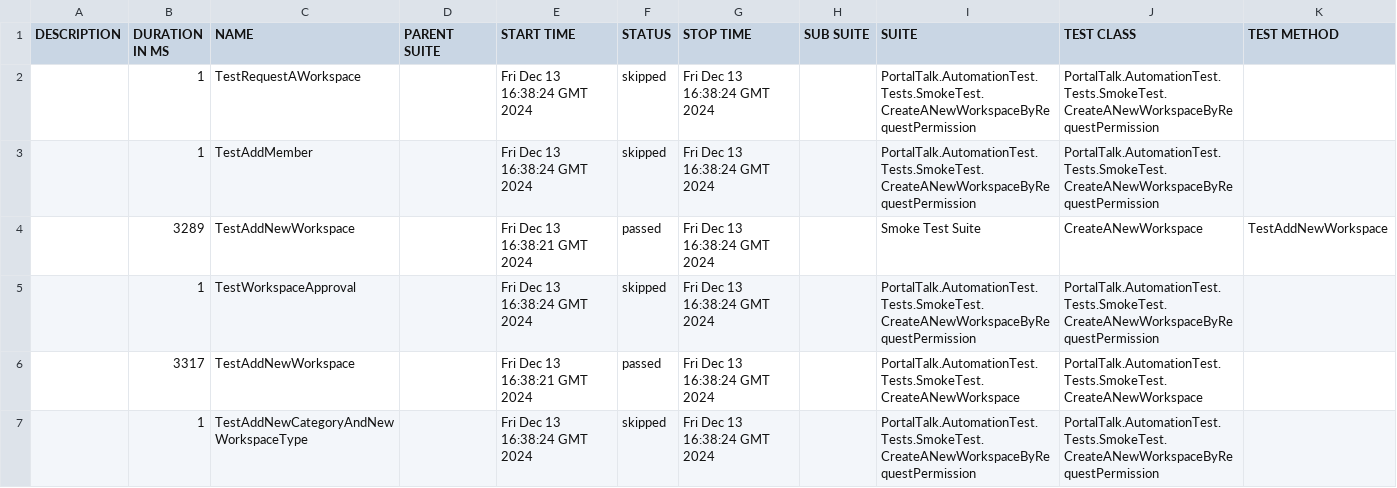
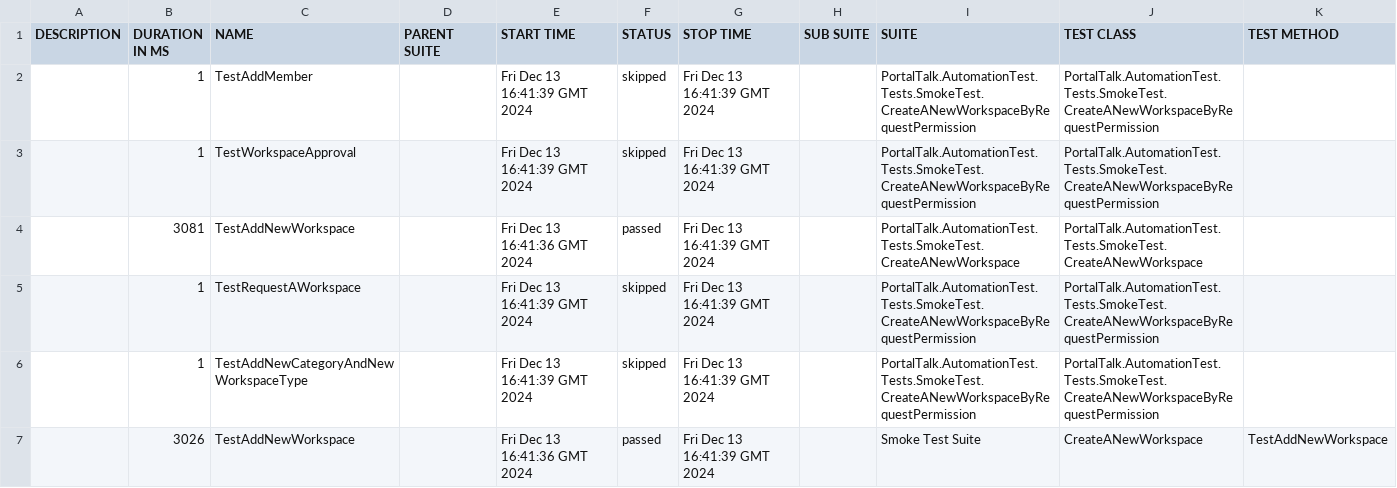
Before and after one commit to phatle1/playwright_nunit, a CSV file: 57/data/suites.csv, drawn as a sheet.

```diff
--- a/57/data/suites.csv
+++ b/57/data/suites.csv
@@ -1,7 +1,7 @@
 "DESCRIPTION","DURATION IN MS","NAME","PARENT SUITE","START TIME","STATUS","STOP TIME","SUB SUITE","SUITE","TEST CLASS","TEST METHOD"
-"","1","TestRequestAWorkspace","","Fri Dec 13 16:38:24 GMT 2024","skipped","Fri Dec 13 16:38:24 GMT 2024","","PortalTalk.AutomationTest.Tests.SmokeTest.CreateANewWorkspaceByRequestPermission","PortalTalk.AutomationTest.Tests.SmokeTest.CreateANewWorkspaceByRequestPermission",""
-"","1","TestAddMember","","Fri Dec 13 16:38:24 GMT 2024","skipped","Fri Dec 13 16:38:24 GMT 2024","","PortalTalk.AutomationTest.Tests.SmokeTest.CreateANewWorkspaceByRequestPermission","PortalTalk.AutomationTest.Tests.SmokeTest.CreateANewWorkspaceByRequestPermission",""
-"","3289","TestAddNewWorkspace","","Fri Dec 13 16:38:21 GMT 2024","passed","Fri Dec 13 16:38:24 GMT 2024","","Smoke Test Suite","CreateANewWorkspace","TestAddNewWorkspace"
-"","1","TestWorkspaceApproval","","Fri Dec 13 16:38:24 GMT 2024","skipped","Fri Dec 13 16:38:24 GMT 2024","","PortalTalk.AutomationTest.Tests.SmokeTest.CreateANewWorkspaceByRequestPermission","PortalTalk.AutomationTest.Tests.SmokeTest.CreateANewWorkspaceByRequestPermission",""
-"","3317","TestAddNewWorkspace","","Fri Dec 13 16:38:21 GMT 2024","passed","Fri Dec 13 16:38:24 GMT 2024","","PortalTalk.AutomationTest.Tests.SmokeTest.CreateANewWorkspace","PortalTalk.AutomationTest.Tests.SmokeTest.CreateANewWorkspace",""
-"","1","TestAddNewCategoryAndNewWorkspaceType","","Fri Dec 13 16:38:24 GMT 2024","skipped","Fri Dec 13 16:38:24 GMT 2024","","PortalTalk.AutomationTest.Tests.SmokeTest.CreateANewWorkspaceByRequestPermission","PortalTalk.AutomationTest.Tests.SmokeTest.CreateANewWorkspaceByRequestPermission",""
+"","1","TestAddMember","","Fri Dec 13 16:41:39 GMT 2024","skipped","Fri Dec 13 16:41:39 GMT 2024","","PortalTalk.AutomationTest.Tests.SmokeTest.CreateANewWorkspaceByRequestPermission","PortalTalk.AutomationTest.Tests.SmokeTest.CreateANewWorkspaceByRequestPermission",""
+"","1","TestWorkspaceApproval","","Fri Dec 13 16:41:39 GMT 2024","skipped","Fri Dec 13 16:41:39 GMT 2024","","PortalTalk.AutomationTest.Tests.SmokeTest.CreateANewWorkspaceByRequestPermission","PortalTalk.AutomationTest.Tests.SmokeTest.CreateANewWorkspaceByRequestPermission",""
+"","3081","TestAddNewWorkspace","","Fri Dec 13 16:41:36 GMT 2024","passed","Fri Dec 13 16:41:39 GMT 2024","","PortalTalk.AutomationTest.Tests.SmokeTest.CreateANewWorkspace","PortalTalk.AutomationTest.Tests.SmokeTest.CreateANewWorkspace",""
+"","1","TestRequestAWorkspace","","Fri Dec 13 16:41:39 GMT 2024","skipped","Fri Dec 13 16:41:39 GMT 2024","","PortalTalk.AutomationTest.Tests.SmokeTest.CreateANewWorkspaceByRequestPermission","PortalTalk.AutomationTest.Tests.SmokeTest.CreateANewWorkspaceByRequestPermission",""
+"","1","TestAddNewCategoryAndNewWorkspaceType","","Fri Dec 13 16:41:39 GMT 2024","skipped","Fri Dec 13 16:41:39 GMT 2024","","PortalTalk.AutomationTest.Tests.SmokeTest.CreateANewWorkspaceByRequestPermission","PortalTalk.AutomationTest.Tests.SmokeTest.CreateANewWorkspaceByRequestPermission",""
+"","3026","TestAddNewWorkspace","","Fri Dec 13 16:41:36 GMT 2024","passed","Fri Dec 13 16:41:39 GMT 2024","","Smoke Test Suite","CreateANewWorkspace","TestAddNewWorkspace"
```
Also changed, not shown: 31 other files.
